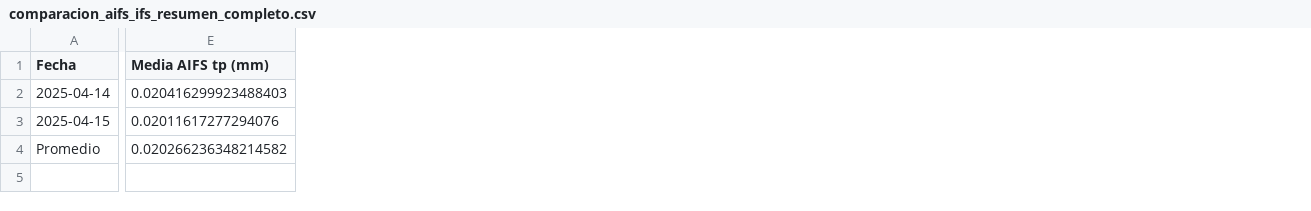
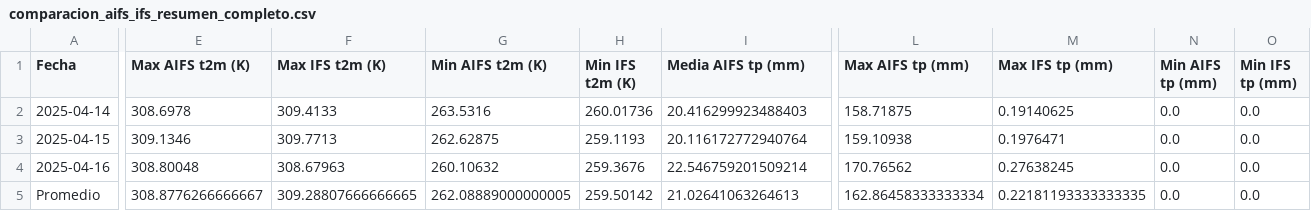
Before and after one commit to federicodenunez/image_ec2_corn, a CSV file: comparacion_aifs_ifs_resumen_completo.csv, drawn as a sheet; only a part is shown, gaps mark what is left out; addresses are those after the commit; rows hold the shown columns only; the diff covers the shown part only; the diff names each change by its address in the sheet, - before the commit and + after, or states it on an @@ line.

```diff
--- a/comparacion_aifs_ifs_resumen_completo.csv
+++ b/comparacion_aifs_ifs_resumen_completo.csv
+column E (Max AIFS t2m (K)), rows 2-3: 308.6978 | 309.1346; row 5: 308.8776266666667
+column F (Max IFS t2m (K)), rows 2-3: 309.4133 | 309.7713; row 5: 309.28807666666665
+column G (Min AIFS t2m (K)), rows 2-3: 263.5316 | 262.62875; row 5: 262.08889000000005
+column H (Min IFS t2m (K)), rows 2-3: 260.01736 | 259.1193; row 5: 259.50142
+column L (Max AIFS tp (mm)), rows 2-3: 158.71875 | 159.10938; row 5: 162.86458333333334
+column M (Max IFS tp (mm)), rows 2-3: 0.19140625 | 0.1976471; row 5: 0.22181193333333335
+column N (Min AIFS tp (mm)), rows 2-3: 0.0 | 0.0; row 5: 0.0
+column O (Min IFS tp (mm)), rows 2-3: 0.0 | 0.0; row 5: 0.0
-I2 (Media AIFS tp (mm)): 0.020416299923488403
+I2 (Media AIFS tp (mm)): 20.416299923488403
-I3 (Media AIFS tp (mm)): 0.02011617277294076
+I3 (Media AIFS tp (mm)): 20.116172772940764
+row 4: 2025-04-16 | 308.80048 | 308.67963 | 260.10632 | 259.3676 | 22.546759201509214 | 170.76562 | 0.27638245 | 0.0 | 0.0
-I5 (Media AIFS tp (mm)): 0.020266236348214582
+I5 (Media AIFS tp (mm)): 21.02641063264613
```
Also changed, not shown: 7 edited cells elsewhere in this file, 11 other files.
